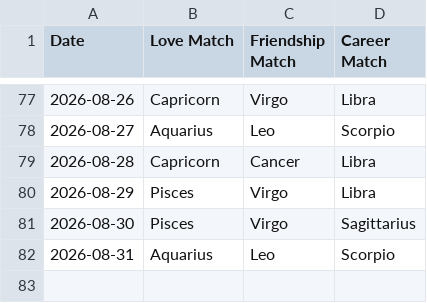
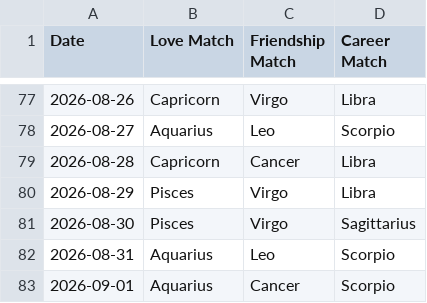
Before and after one commit to alifiaganjaraharja/daily-horoscope-scraper, a CSV file: horoscope_matches.csv, drawn as a sheet; only a part is shown, gaps mark what is left out.

```diff
--- a/horoscope_matches.csv
+++ b/horoscope_matches.csv
@@ -82 +82,2 @@ Date,Love Match,Friendship Match,Career Match
 2026-08-31,Aquarius,Leo,Scorpio
+2026-09-01,Aquarius,Cancer,Scorpio
```
